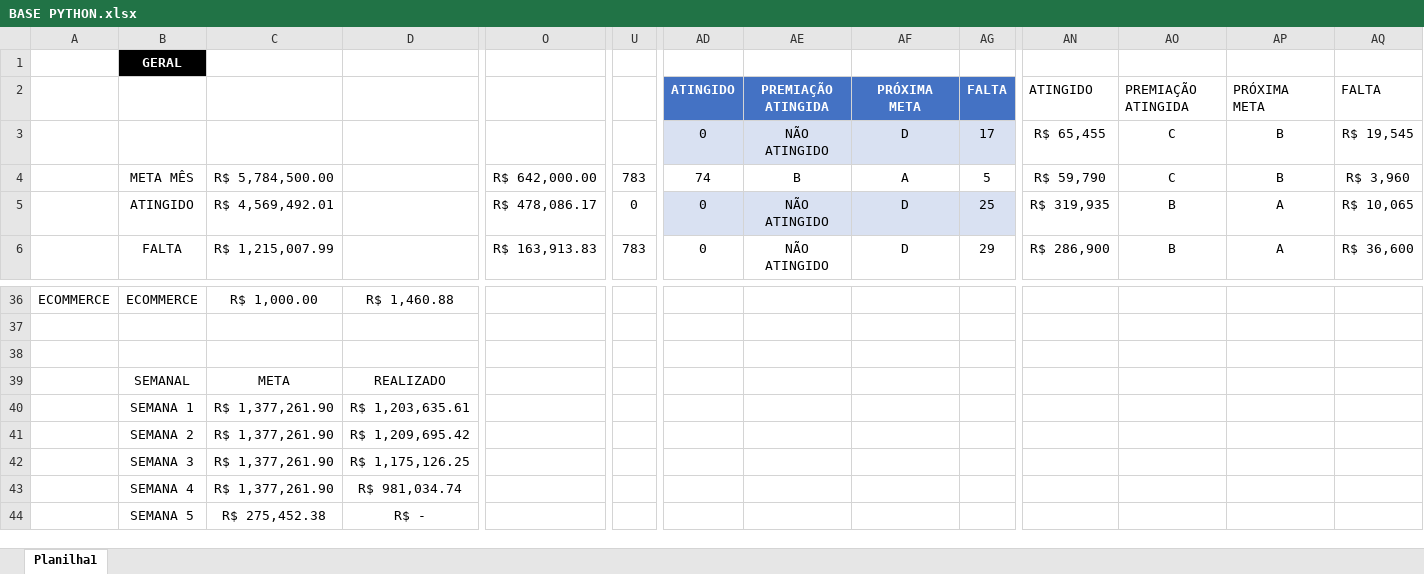
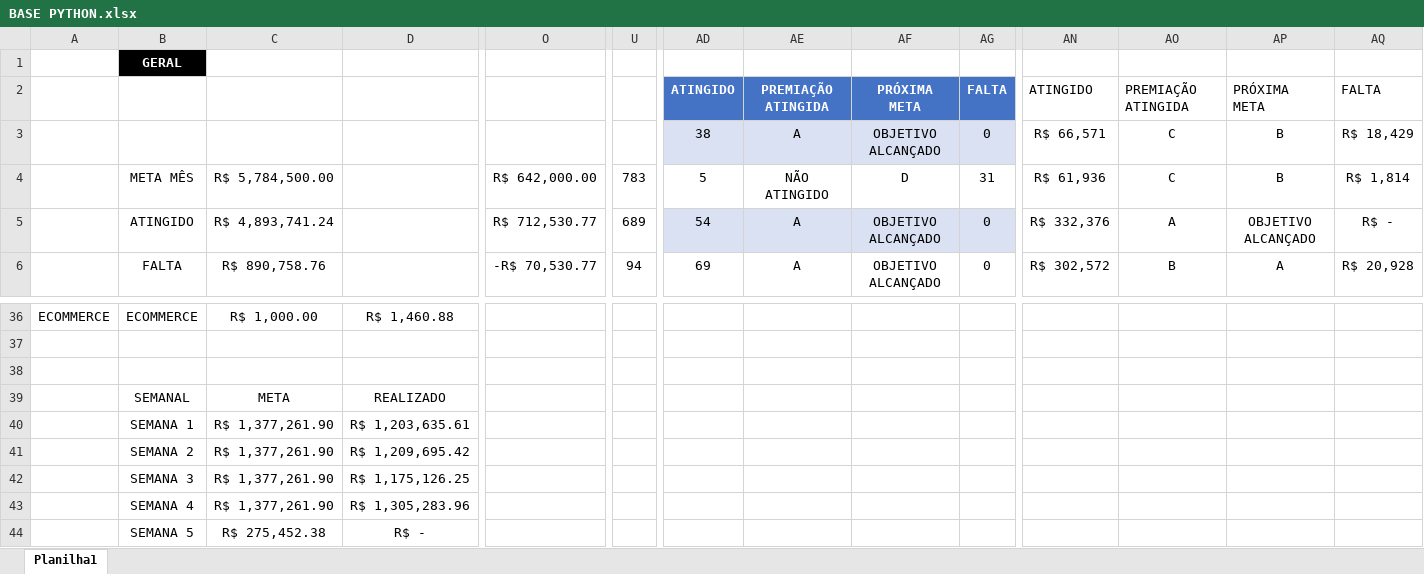
Before and after one commit to JoaoCanhadas/acompanhamento-diario, an Excel workbook: BASE PYTHON.xlsx, sheet Planilha1, drawn as a sheet; only a part is shown, gaps mark what is left out; values as stored, in another font and other column widths than the file's, no borders; conditional formats and table styles not drawn; the diff covers the shown part only; the diff names each change by its address in the sheet, - before the commit and + after, or states it on an @@ line.

Commit message:
Dados atualizados em 27/08/2026 16:29

```diff
--- a/BASE PYTHON.xlsx (sheet Planilha1)
+++ b/BASE PYTHON.xlsx (sheet Planilha1)
-AD3: 0
+AD3: 38
-AE3: NÃO ATINGIDO
+AE3: A
-AF3: D
+AF3: OBJETIVO ALCANÇADO
-AG3: 17
+AG3: 0
-AN3: R$ 65,455
+AN3: R$ 66,571
-AQ3: R$ 19,545
+AQ3: R$ 18,429
-AD4: 74
+AD4: 5
-AE4: B
+AE4: NÃO ATINGIDO
-AF4: A
+AF4: D
-AG4: 5
+AG4: 31
-AN4: R$ 59,790
+AN4: R$ 61,936
-AQ4: R$ 3,960
+AQ4: R$ 1,814
-C5: R$ 4,569,492.01
+C5: R$ 4,893,741.24
-O5: R$ 478,086.17
+O5: R$ 712,530.77
-U5: 0
+U5: 689
-AD5: 0
+AD5: 54
-AE5:AE6: NÃO ATINGIDO
+AE5:AE6: A
-AF5:AF6: D
+AF5:AF6: OBJETIVO ALCANÇADO
-AG5: 25
+AG5: 0
-AN5: R$ 319,935
+AN5: R$ 332,376
-AO5: B
+AO5: A
-AP5: A
+AP5: OBJETIVO ALCANÇADO
-AQ5: R$ 10,065
+AQ5: R$ -
-C6: R$ 1,215,007.99
+C6: R$ 890,758.76
-O6: R$ 163,913.83
+O6: -R$ 70,530.77
-U6: 783
+U6: 94
-AD6: 0
+AD6: 69
-AG6: 29
+AG6: 0
-AN6: R$ 286,900
+AN6: R$ 302,572
-AQ6: R$ 36,600
+AQ6: R$ 20,928
-D43: R$ 981,034.74
+D43: R$ 1,305,283.96
```
Also changed, not shown: 194 edited cells elsewhere in this sheet, formulas that keep their value.
